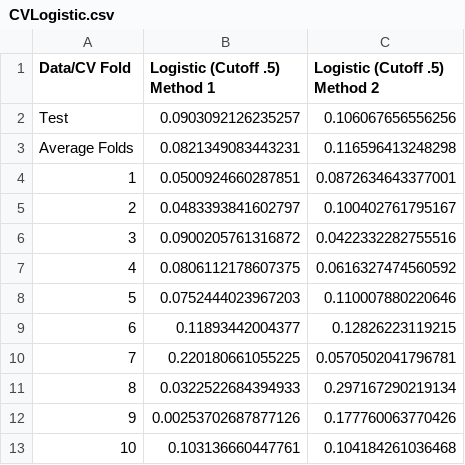
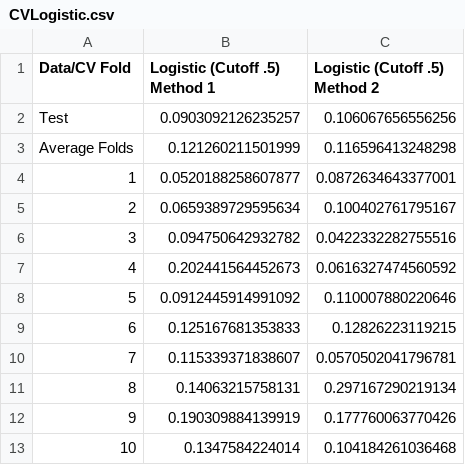
Before and after one commit to catherinewang1/Stat154-Project2, a CSV file: CVresults/CVLogistic.csv, drawn as a sheet.

```diff
--- a/CVresults/CVLogistic.csv
+++ b/CVresults/CVLogistic.csv
@@ -2,12 +2,12 @@
 "Test",0.0903092126235257,0.106067656556256
-"Average Folds",0.0821349083443231,0.116596413248298
-"1",0.0500924660287851,0.0872634643377001
-"2",0.0483393841602797,0.100402761795167
-"3",0.0900205761316872,0.0422332282755516
-"4",0.0806112178607375,0.0616327474560592
-"5",0.0752444023967203,0.110007880220646
-"6",0.11893442004377,0.12826223119215
-"7",0.220180661055225,0.0570502041796781
-"8",0.0322522684394933,0.297167290219134
-"9",0.00253702687877126,0.177760063770426
-"10",0.103136660447761,0.104184261036468
+"Average Folds",0.121260211501999,0.116596413248298
+"1",0.0520188258607877,0.0872634643377001
+"2",0.0659389729595634,0.100402761795167
+"3",0.094750642932782,0.0422332282755516
+"4",0.202441564452673,0.0616327474560592
+"5",0.0912445914991092,0.110007880220646
+"6",0.125167681353833,0.12826223119215
+"7",0.115339371838607,0.0570502041796781
+"8",0.14063215758131,0.297167290219134
+"9",0.190309884139919,0.177760063770426
+"10",0.1347584224014,0.104184261036468
```
Also changed, not shown: CVresults/CVlda.csv, CVresults/CVqda.csv, 3 other files.
